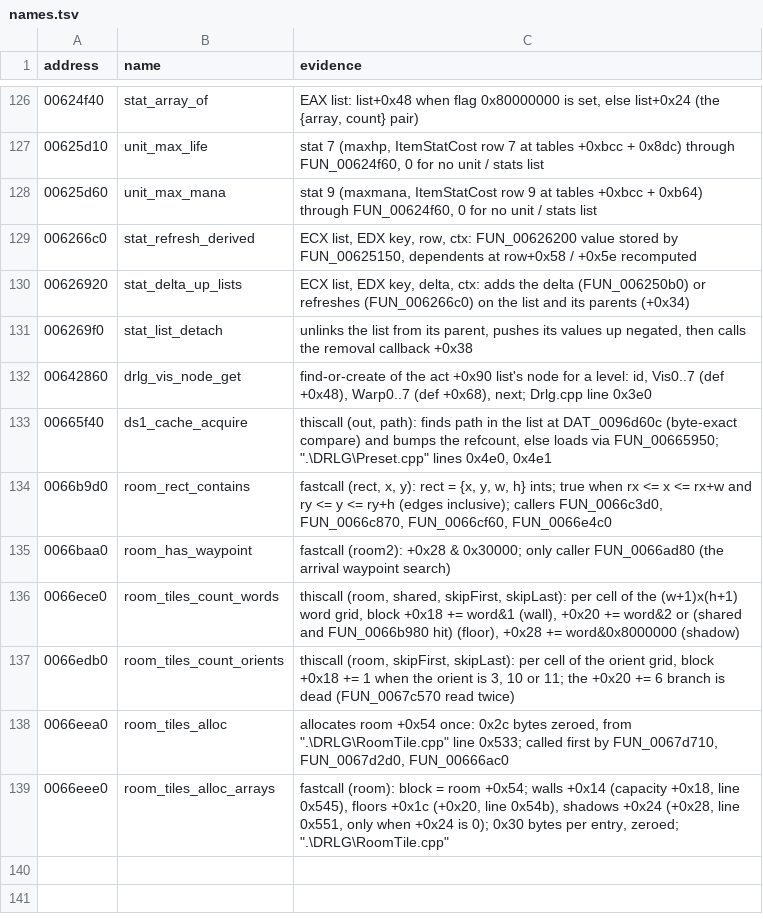
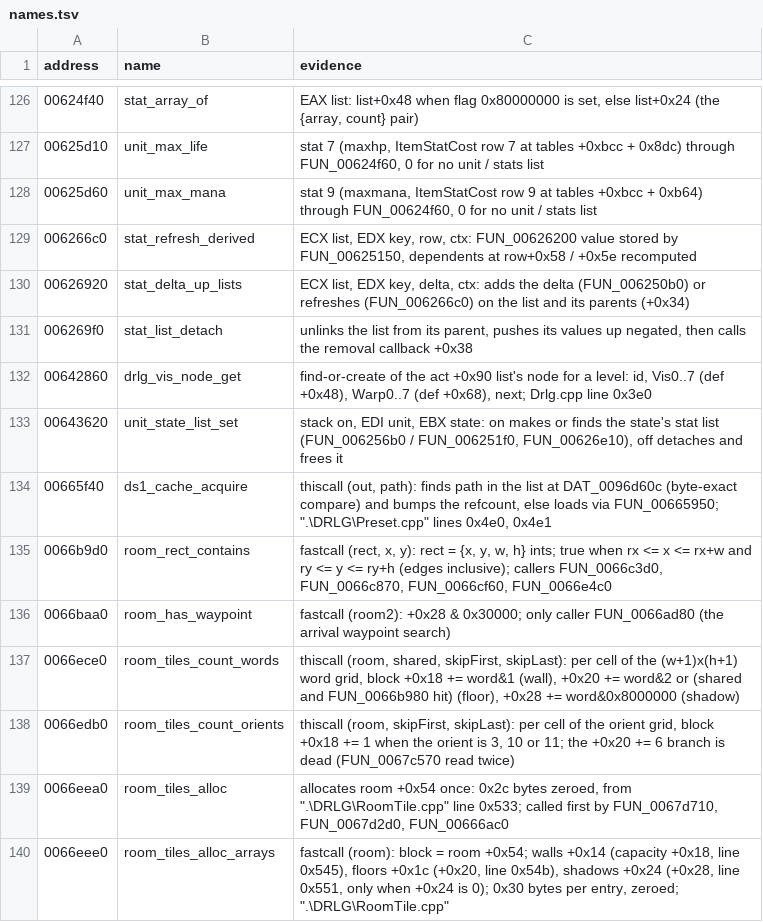
Before and after one commit to psi29a/d2decomped, a TSV file: docs/research/re/names.tsv, drawn as a sheet; only a part is shown, gaps mark what is left out.

Commit message:
Trace state list switch (FUN_00643620)
Cited: finds or makes the state's stat list, or detaches and frees it.

```diff
--- a/docs/research/re/names.tsv
+++ b/docs/research/re/names.tsv
@@ -132,2 +132,3 @@ address	name	evidence
 00642860	drlg_vis_node_get	find-or-create of the act +0x90 list's node for a level: id, Vis0..7 (def +0x48), Warp0..7 (def +0x68), next; Drlg.cpp line 0x3e0
+00643620	unit_state_list_set	stack on, EDI unit, EBX state: on makes or finds the state's stat list (FUN_006256b0 / FUN_006251f0, FUN_00626e10), off detaches and frees it
 00665f40	ds1_cache_acquire	thiscall (out, path): finds path in the list at DAT_0096d60c (byte-exact compare) and bumps the refcount, else loads via FUN_00665950; ".\DRLG\Preset.cpp" lines 0x4e0, 0x4e1
```
Also changed, not shown: 1 other file.
